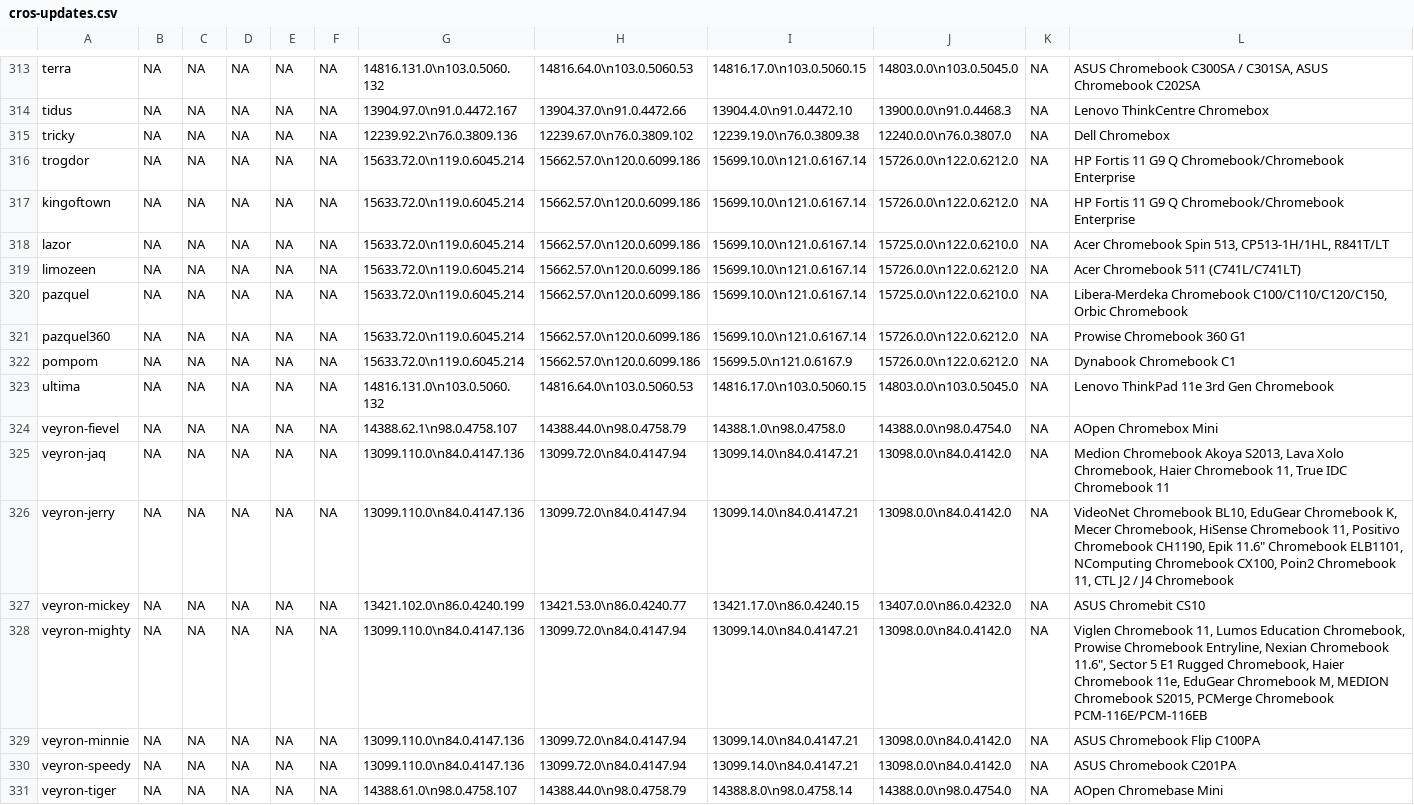
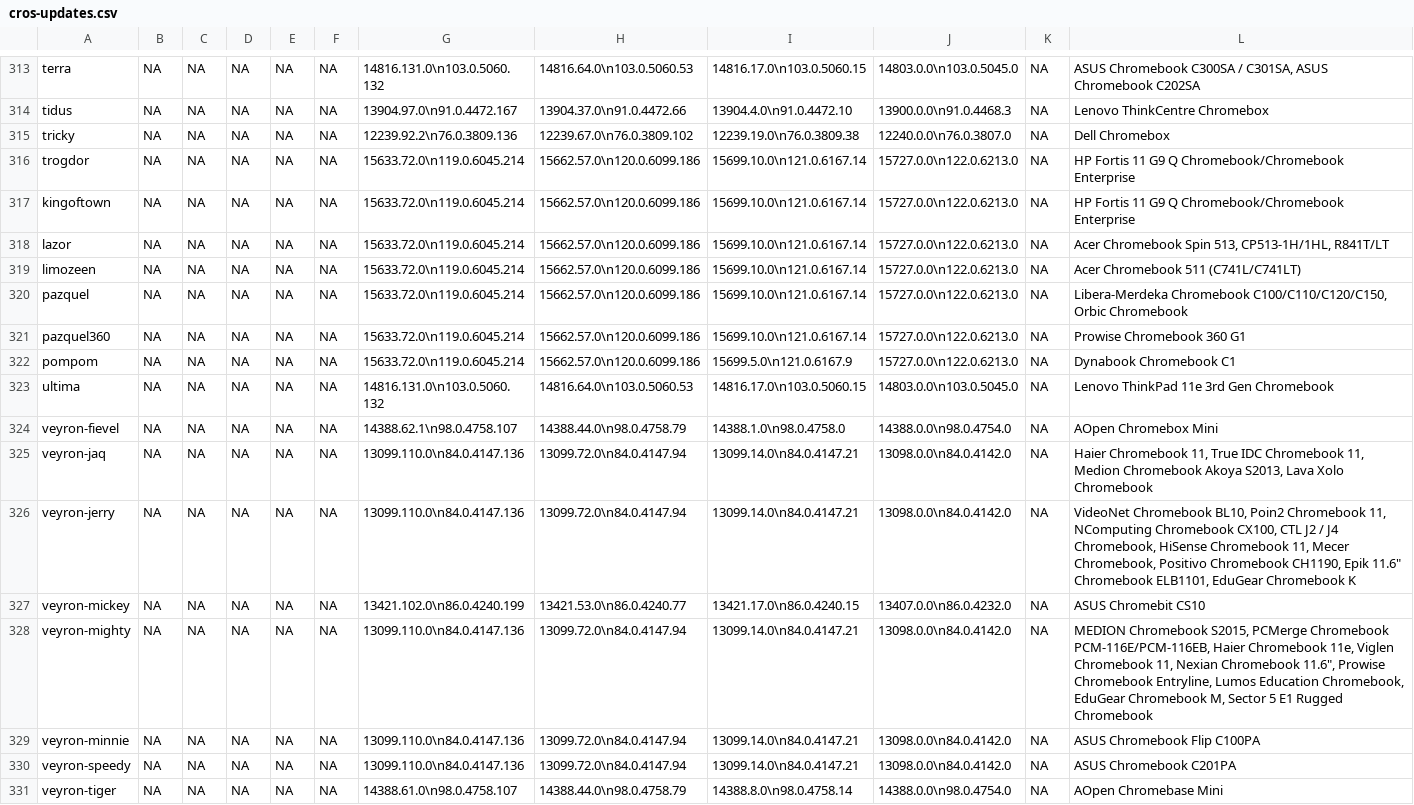
Before and after one commit to skylartaylor/cros-updates, a CSV file: src/data/cros-updates.csv, drawn as a sheet; only a part is shown, gaps mark what is left out; the diff covers the shown part only.

```diff
--- a/src/data/cros-updates.csv
+++ b/src/data/cros-updates.csv
@@ -315,15 +315,15 @@
 "tricky","NA","NA","NA","NA","NA","12239.92.2\n76.0.3809.136","12239.67.0\n76.0.3809.102","12239.19.0\n76.0.3809.38","12240.0.0\n76.0.3807.0","NA","Dell Chromebox"
-"trogdor","NA","NA","NA","NA","NA","15633.72.0\n119.0.6045.214","15662.57.0\n120.0.6099.186","15699.10.0\n121.0.6167.14","15726.0.0\n122.0.6212.0","NA","HP Fortis 11 G9 Q Chromebook/Chromebook Enterprise"
-"kingoftown","NA","NA","NA","NA","NA","15633.72.0\n119.0.6045.214","15662.57.0\n120.0.6099.186","15699.10.0\n121.0.6167.14","15726.0.0\n122.0.6212.0","NA","HP Fortis 11 G9 Q Chromebook/Chromebook Enterprise"
-"lazor","NA","NA","NA","NA","NA","15633.72.0\n119.0.6045.214","15662.57.0\n120.0.6099.186","15699.10.0\n121.0.6167.14","15725.0.0\n122.0.6210.0","NA","Acer Chromebook Spin 513, CP513-1H/1HL, R841T/LT"
-"limozeen","NA","NA","NA","NA","NA","15633.72.0\n119.0.6045.214","15662.57.0\n120.0.6099.186","15699.10.0\n121.0.6167.14","15726.0.0\n122.0.6212.0","NA","Acer Chromebook 511 (C741L/C741LT)"
-"pazquel","NA","NA","NA","NA","NA","15633.72.0\n119.0.6045.214","15662.57.0\n120.0.6099.186","15699.10.0\n121.0.6167.14","15725.0.0\n122.0.6210.0","NA","Libera-Merdeka Chromebook C100/C110/C120/C150, Orbic Chromebook"
-"pazquel360","NA","NA","NA","NA","NA","15633.72.0\n119.0.6045.214","15662.57.0\n120.0.6099.186","15699.10.0\n121.0.6167.14","15726.0.0\n122.0.6212.0","NA","Prowise Chromebook 360 G1"
-"pompom","NA","NA","NA","NA","NA","15633.72.0\n119.0.6045.214","15662.57.0\n120.0.6099.186","15699.5.0\n121.0.6167.9","15726.0.0\n122.0.6212.0","NA","Dynabook Chromebook C1"
+"trogdor","NA","NA","NA","NA","NA","15633.72.0\n119.0.6045.214","15662.57.0\n120.0.6099.186","15699.10.0\n121.0.6167.14","15727.0.0\n122.0.6213.0","NA","HP Fortis 11 G9 Q Chromebook/Chromebook Enterprise"
+"kingoftown","NA","NA","NA","NA","NA","15633.72.0\n119.0.6045.214","15662.57.0\n120.0.6099.186","15699.10.0\n121.0.6167.14","15727.0.0\n122.0.6213.0","NA","HP Fortis 11 G9 Q Chromebook/Chromebook Enterprise"
+"lazor","NA","NA","NA","NA","NA","15633.72.0\n119.0.6045.214","15662.57.0\n120.0.6099.186","15699.10.0\n121.0.6167.14","15727.0.0\n122.0.6213.0","NA","Acer Chromebook Spin 513, CP513-1H/1HL, R841T/LT"
+"limozeen","NA","NA","NA","NA","NA","15633.72.0\n119.0.6045.214","15662.57.0\n120.0.6099.186","15699.10.0\n121.0.6167.14","15727.0.0\n122.0.6213.0","NA","Acer Chromebook 511 (C741L/C741LT)"
+"pazquel","NA","NA","NA","NA","NA","15633.72.0\n119.0.6045.214","15662.57.0\n120.0.6099.186","15699.10.0\n121.0.6167.14","15727.0.0\n122.0.6213.0","NA","Libera-Merdeka Chromebook C100/C110/C120/C150, Orbic Chromebook"
+"pazquel360","NA","NA","NA","NA","NA","15633.72.0\n119.0.6045.214","15662.57.0\n120.0.6099.186","15699.10.0\n121.0.6167.14","15727.0.0\n122.0.6213.0","NA","Prowise Chromebook 360 G1"
+"pompom","NA","NA","NA","NA","NA","15633.72.0\n119.0.6045.214","15662.57.0\n120.0.6099.186","15699.5.0\n121.0.6167.9","15727.0.0\n122.0.6213.0","NA","Dynabook Chromebook C1"
 "ultima","NA","NA","NA","NA","NA","14816.131.0\n103.0.5060.132","14816.64.0\n103.0.5060.53","14816.17.0\n103.0.5060.15","14803.0.0\n103.0.5045.0","NA","Lenovo ThinkPad 11e 3rd Gen Chromebook"
 "veyron-fievel","NA","NA","NA","NA","NA","14388.62.1\n98.0.4758.107","14388.44.0\n98.0.4758.79","14388.1.0\n98.0.4758.0","14388.0.0\n98.0.4754.0","NA","AOpen Chromebox Mini"
-"veyron-jaq","NA","NA","NA","NA","NA","13099.110.0\n84.0.4147.136","13099.72.0\n84.0.4147.94","13099.14.0\n84.0.4147.21","13098.0.0\n84.0.4142.0","NA","Medion Chromebook Akoya S2013, Lava Xolo Chromebook, Haier Chromebook 11, True IDC Chromebook 11"
-"veyron-jerry","NA","NA","NA","NA","NA","13099.110.0\n84.0.4147.136","13099.72.0\n84.0.4147.94","13099.14.0\n84.0.4147.21","13098.0.0\n84.0.4142.0","NA","VideoNet Chromebook BL10, EduGear Chromebook K, Mecer Chromebook, HiSense Chromebook 11, Positivo Chromebook CH1190, Epik 11.6"" Chromebook  ELB1101, NComputing Chromebook CX100, Poin2 Chromebook 11, CTL J2 / J4 Chromebook"
+"veyron-jaq","NA","NA","NA","NA","NA","13099.110.0\n84.0.4147.136","13099.72.0\n84.0.4147.94","13099.14.0\n84.0.4147.21","13098.0.0\n84.0.4142.0","NA","Haier Chromebook 11, True IDC Chromebook 11, Medion Chromebook Akoya S2013, Lava Xolo Chromebook"
+"veyron-jerry","NA","NA","NA","NA","NA","13099.110.0\n84.0.4147.136","13099.72.0\n84.0.4147.94","13099.14.0\n84.0.4147.21","13098.0.0\n84.0.4142.0","NA","VideoNet Chromebook BL10, Poin2 Chromebook 11, NComputing Chromebook CX100, CTL J2 / J4 Chromebook, HiSense Chromebook 11, Mecer Chromebook, Positivo Chromebook CH1190, Epik 11.6"" Chromebook  ELB1101, EduGear Chromebook K"
 "veyron-mickey","NA","NA","NA","NA","NA","13421.102.0\n86.0.4240.199","13421.53.0\n86.0.4240.77","13421.17.0\n86.0.4240.15","13407.0.0\n86.0.4232.0","NA","ASUS Chromebit CS10"
-"veyron-mighty","NA","NA","NA","NA","NA","13099.110.0\n84.0.4147.136","13099.72.0\n84.0.4147.94","13099.14.0\n84.0.4147.21","13098.0.0\n84.0.4142.0","NA","Viglen Chromebook 11, Lumos Education Chromebook, Prowise Chromebook Entryline, Nexian Chromebook 11.6"", Sector 5 E1 Rugged Chromebook, Haier Chromebook 11e, EduGear Chromebook M, MEDION Chromebook S2015, PCMerge Chromebook PCM-116E/PCM-116EB"
+"veyron-mighty","NA","NA","NA","NA","NA","13099.110.0\n84.0.4147.136","13099.72.0\n84.0.4147.94","13099.14.0\n84.0.4147.21","13098.0.0\n84.0.4142.0","NA","MEDION Chromebook S2015, PCMerge Chromebook PCM-116E/PCM-116EB, Haier Chromebook 11e, Viglen Chromebook 11, Nexian Chromebook 11.6"", Prowise Chromebook Entryline, Lumos Education Chromebook, EduGear Chromebook M, Sector 5 E1 Rugged Chromebook"
 "veyron-minnie","NA","NA","NA","NA","NA","13099.110.0\n84.0.4147.136","13099.72.0\n84.0.4147.94","13099.14.0\n84.0.4147.21","13098.0.0\n84.0.4142.0","NA","ASUS Chromebook Flip C100PA"
```
Also changed, not shown: 140 edited cells elsewhere in this file, 1 other file.
